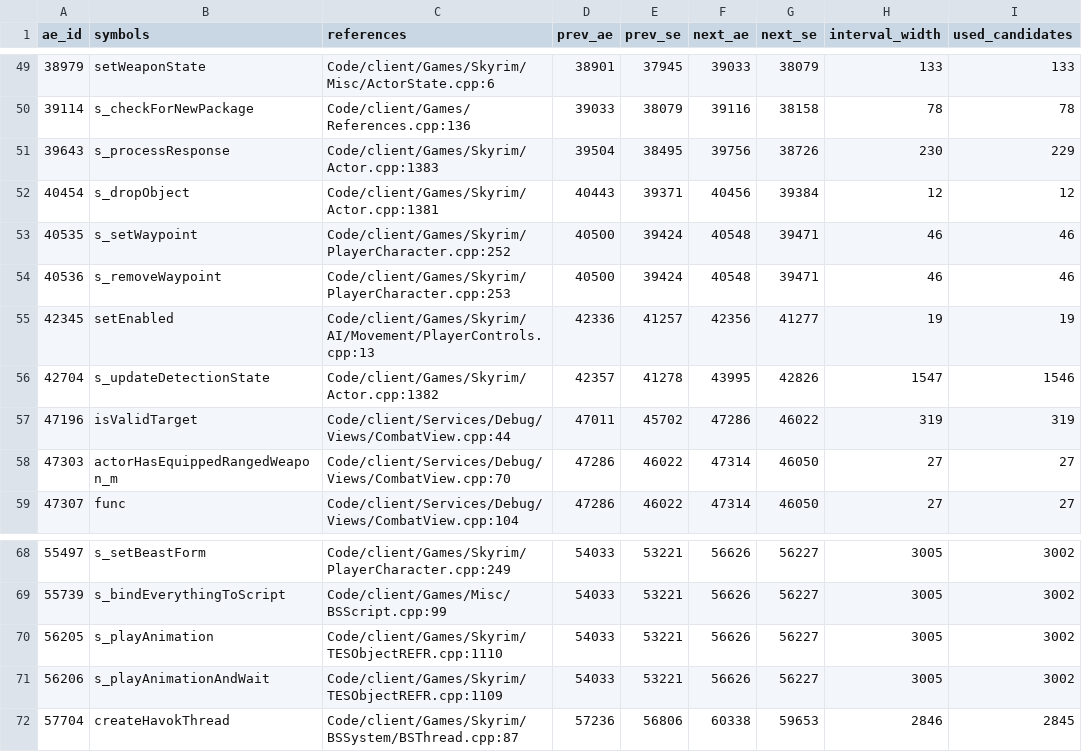
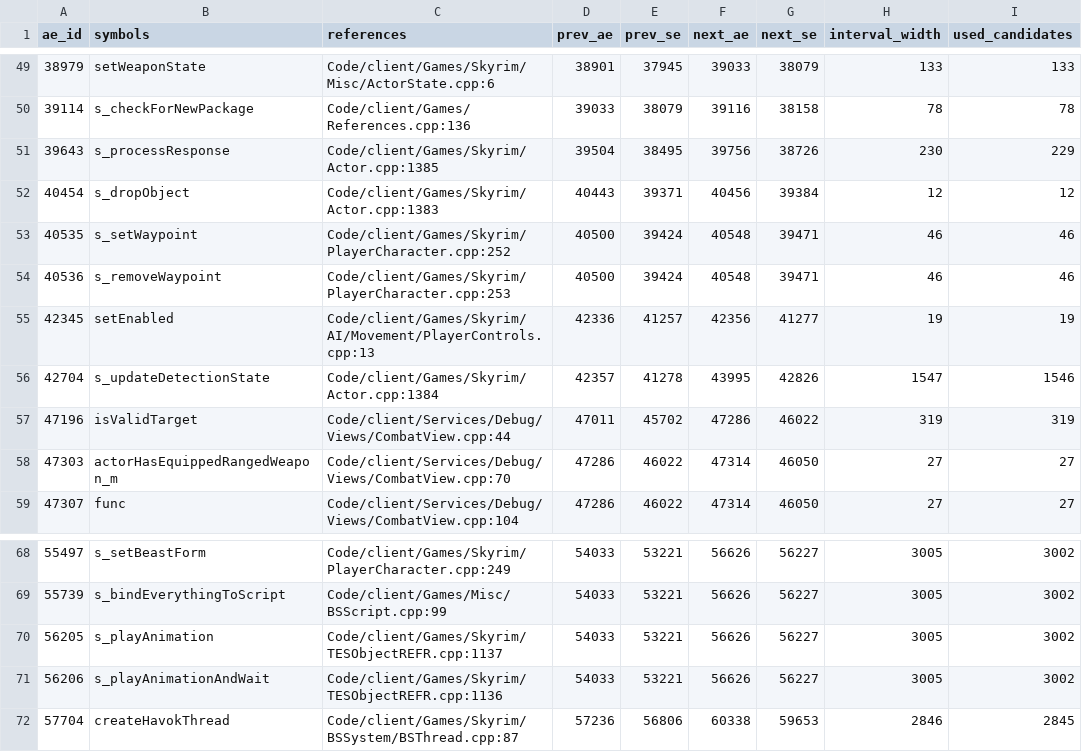
Before and after one commit to Riyozaki/RFAB_Online, a CSV file: docs/phase1/id_candidates.csv, drawn as a sheet; only a part is shown, gaps mark what is left out; the diff covers the shown part only; the diff names each change by its address in the sheet, - before the commit and + after, or states it on an @@ line.

```diff
--- a/docs/phase1/id_candidates.csv
+++ b/docs/phase1/id_candidates.csv
-C51 (references): Code/client/Games/Skyrim/Actor.cpp:1383
+C51 (references): Code/client/Games/Skyrim/Actor.cpp:1385
-C52 (references): Code/client/Games/Skyrim/Actor.cpp:1381
+C52 (references): Code/client/Games/Skyrim/Actor.cpp:1383
-C56 (references): Code/client/Games/Skyrim/Actor.cpp:1382
+C56 (references): Code/client/Games/Skyrim/Actor.cpp:1384
-C70 (references): Code/client/Games/Skyrim/TESObjectREFR.cpp:1110
+C70 (references): Code/client/Games/Skyrim/TESObjectREFR.cpp:1137
-C71 (references): Code/client/Games/Skyrim/TESObjectREFR.cpp:1109
+C71 (references): Code/client/Games/Skyrim/TESObjectREFR.cpp:1136
```
Also changed, not shown: 12 edited cells elsewhere in this file, docs/phase1/address_id_inventory.csv, docs/phase1/id_worklist.csv, 1 other file.
